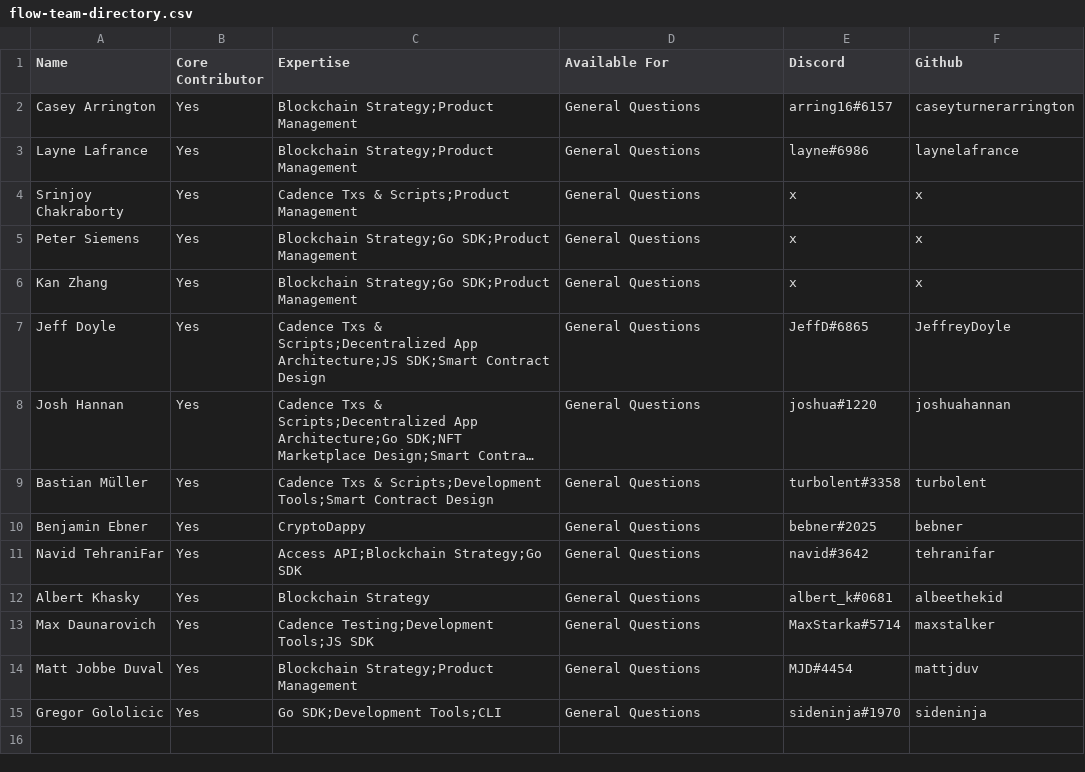
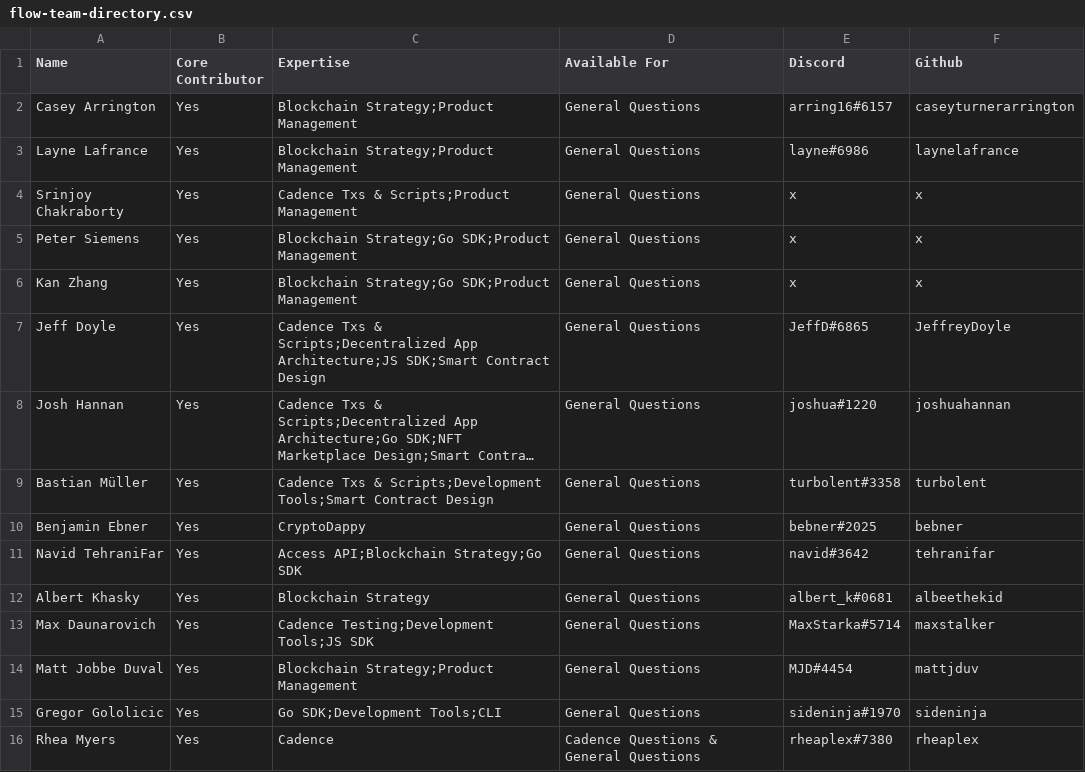
Before and after one commit to onflow/flip-fest, a CSV file: resources/flow-team-directory.csv, drawn as a sheet; long unchanged cells end in …; the diff names each change by its address in the sheet, - before the commit and + after, or states it on an @@ line.

Commit message:
Add myself to the team directory.

```diff
--- a/resources/flow-team-directory.csv
+++ b/resources/flow-team-directory.csv
+row 16: Rhea Myers | Yes | Cadence | Cadence Questions & General Questions | rheaplex#7380 | rheaplex
```
